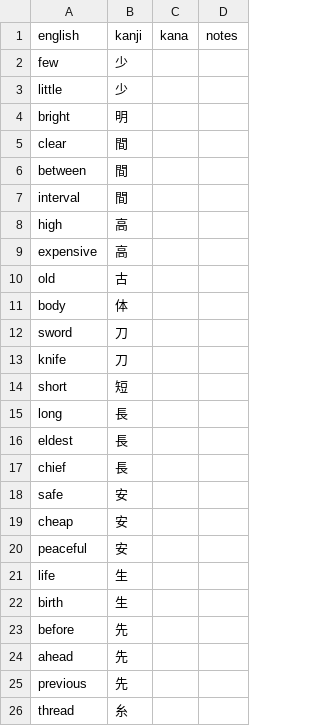
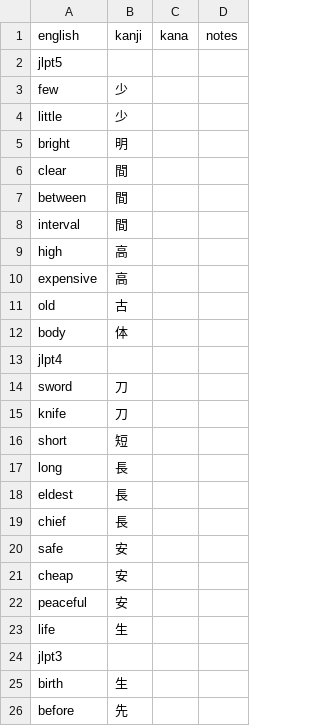
Before and after one commit to KokoDoko/gogo-nihongo, a CSV file: words.csv, drawn as a sheet; only a part is shown; the shorter side is filled out with more unchanged rows.

Commit message:
create and select lists

```diff
--- a/words.csv
+++ b/words.csv
@@ -1,2 +1,3 @@
 english,kanji,kana,notes
+jlpt5
 few,少,,
@@ -11,2 +12,3 @@ old,古,,
 body,体,,
+jlpt4
 sword,刀,,
@@ -21,2 +23,3 @@ peaceful,安,,
 life,生,,
+jlpt3
 birth,生,,
```
Also changed, not shown: 5 other files.
